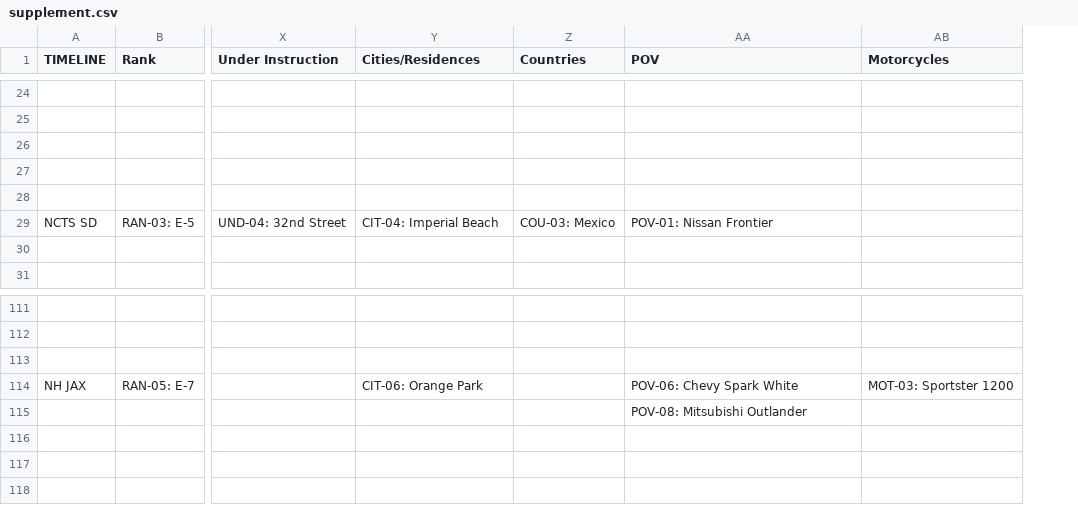
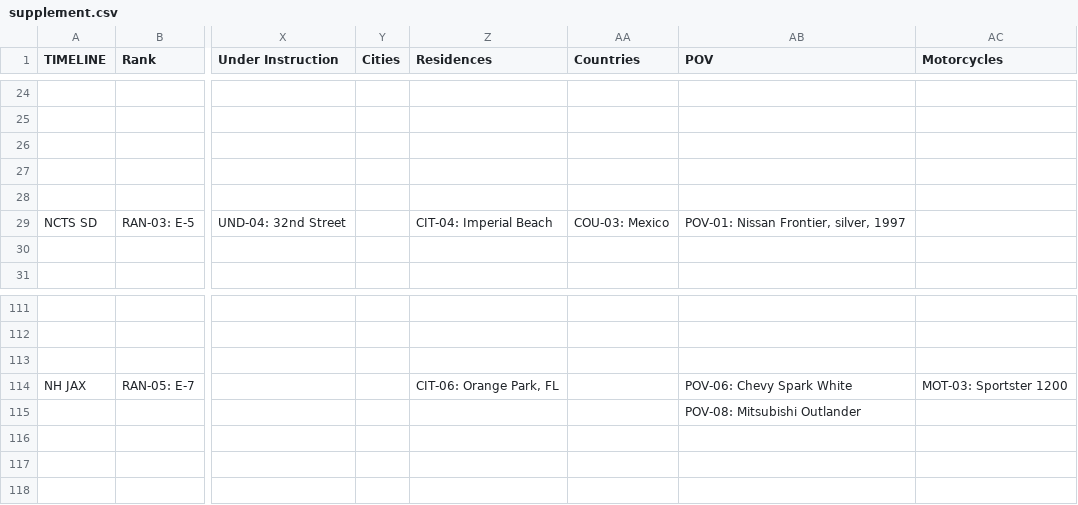
Before and after one commit to sergioSHKLR/shadowbox, a CSV file: src/data/supplement.csv, drawn as a sheet; only a part is shown, gaps mark what is left out; addresses are those after the commit; the diff covers the shown part only; the diff names each change by its address in the sheet, - before the commit and + after, or states it on an @@ line.

Commit message:
Record the places, gear, and Sand Sailor, and finish the chrome.
Duty pins, residences, and gear follow the record. Idle chips are the map blue and selected chips are gold. Settings can follow the system theme, and the active search field is a white fill. The name line is ETC (EXW/SW). Sand Sailor is an unofficial certificate, kept off the ribbon rack. A card with no photograph no longer asks the browser for an empty image.

```diff
--- a/src/data/supplement.csv
+++ b/src/data/supplement.csv
+column Y (Cities), empty
-Z1: Cities/Residences
+Z1: Residences
-AB29 (POV): POV-01: Nissan Frontier
+AB29 (POV): POV-01: Nissan Frontier, silver, 1997
-Z114 (Residences): CIT-06: Orange Park
+Z114 (Residences): CIT-06: Orange Park, FL
```
Also changed, not shown: 13 edited cells elsewhere in this file, 58 other files.
